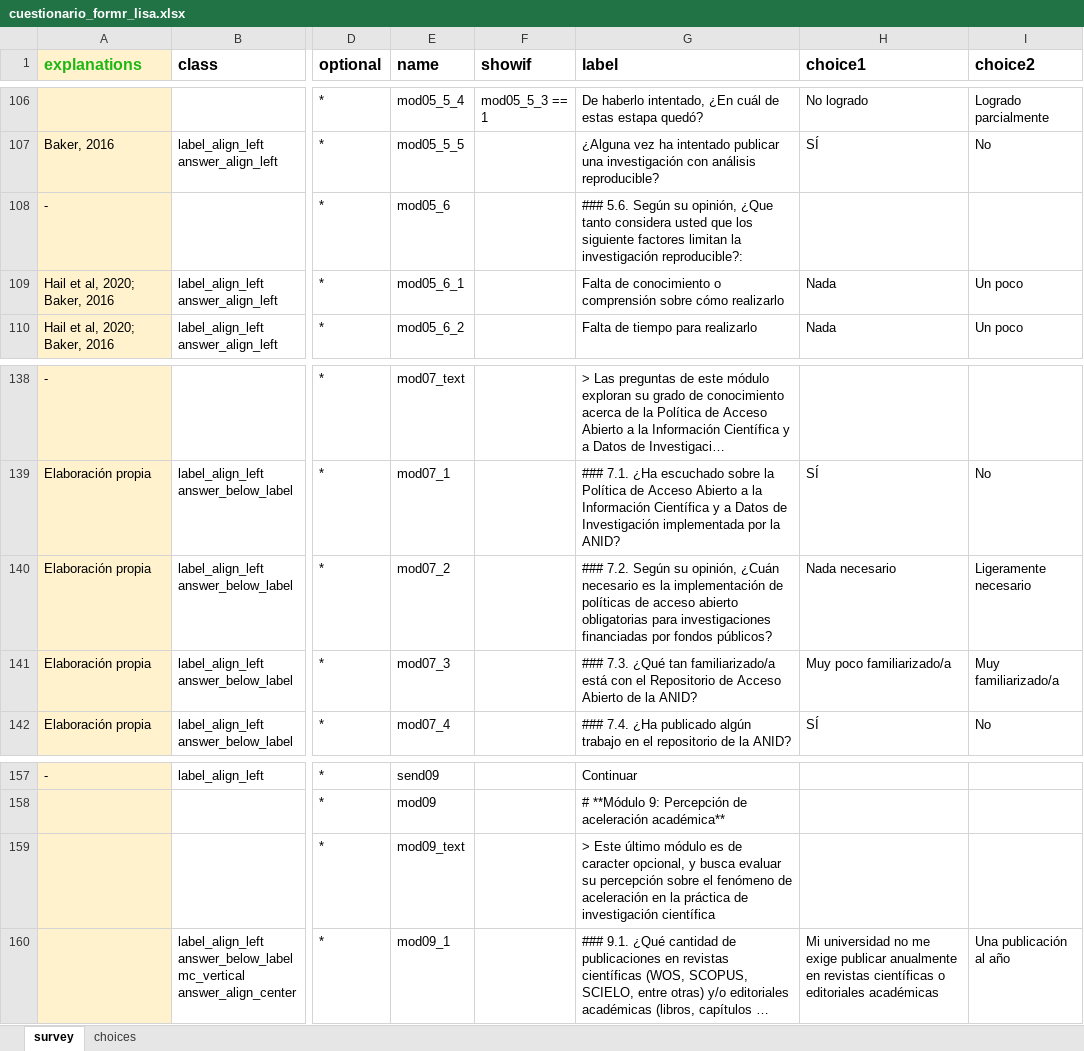
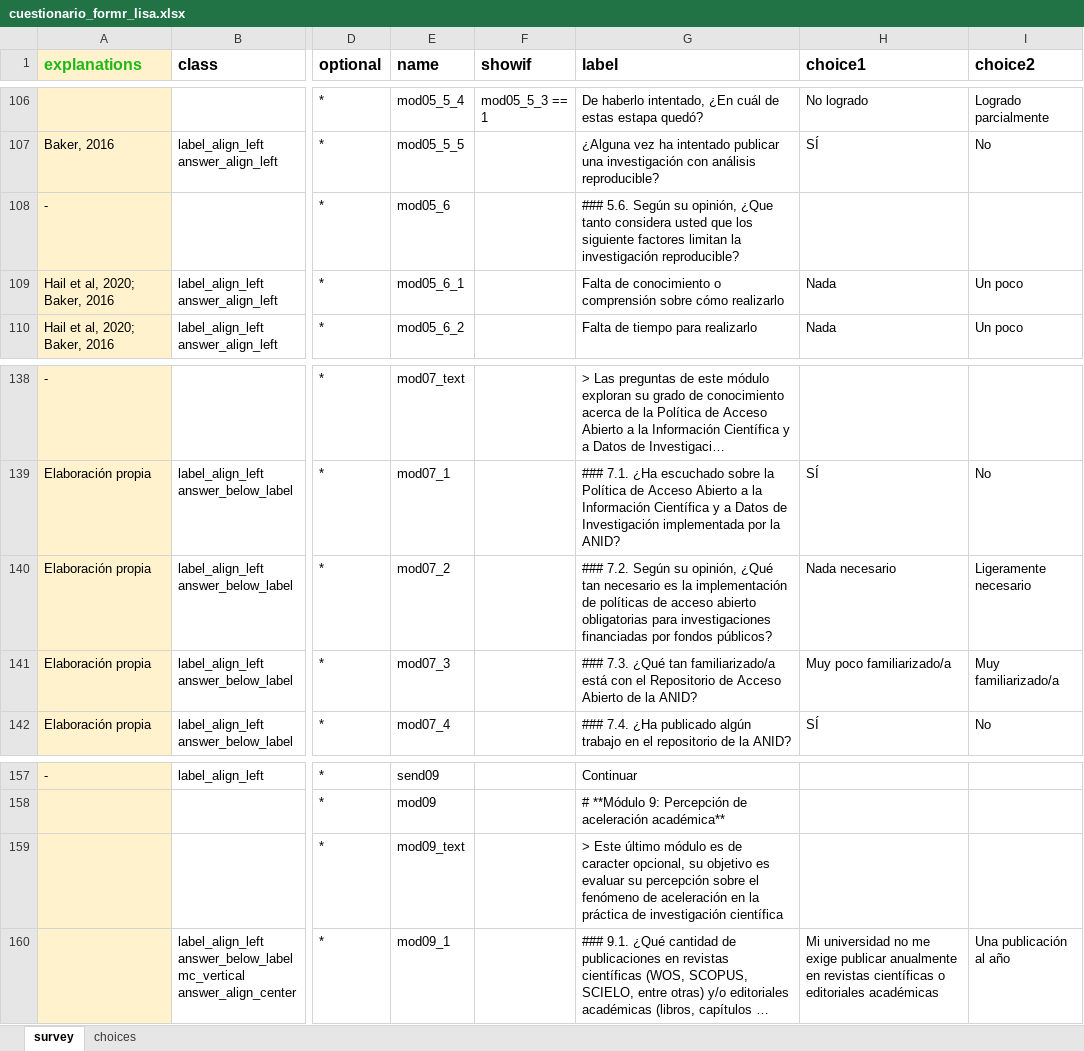
Before and after one commit to cristobalortizvilches/lisa-coes, an Excel workbook: cuestionario_formr_lisa.xlsx, sheet survey, drawn as a sheet; only a part is shown, gaps mark what is left out; long unchanged cells end in …; values as stored, in another font and other column widths than the file's, no borders; charts and pictures not drawn; the diff covers the shown part only; the diff names each change by its address in the sheet, - before the commit and + after, or states it on an @@ line.

```diff
--- a/cuestionario_formr_lisa.xlsx (sheet survey)
+++ b/cuestionario_formr_lisa.xlsx (sheet survey)
-G108 (label): …la investigación reproducible?:
+G108 (label): …la investigación reproducible?
-G140 (label): …su opinión, ¿Cuán necesario es…
+G140 (label): …su opinión, ¿Qué tan necesario es…
-G159 (label): …caracter opcional, y busca evaluar su…
+G159 (label): …caracter opcional, su objetivo es evaluar su…
```
Also changed, not shown: 8 edited cells elsewhere in this sheet.
